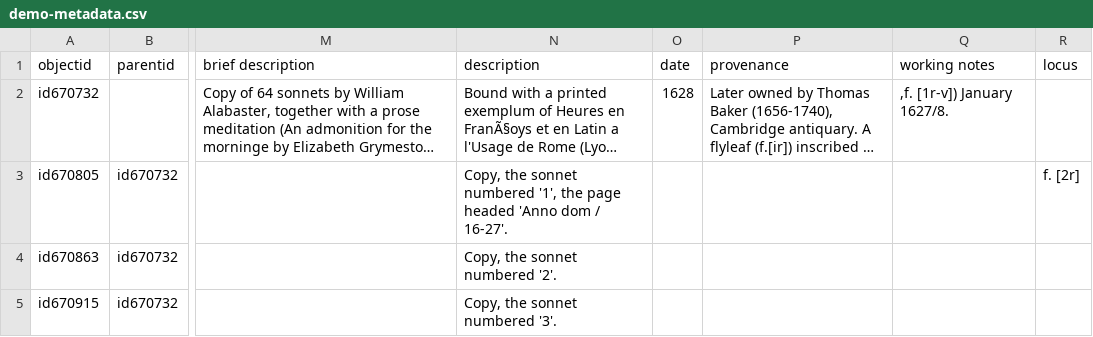
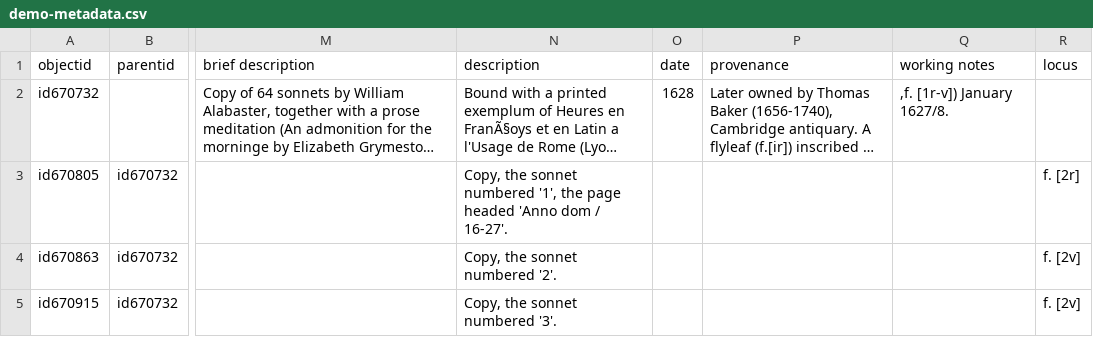
Before and after one commit to dthomas-folger/celm-cb-demo, a CSV file: _data/demo-metadata.csv, drawn as a sheet; only a part is shown, gaps mark what is left out; long unchanged cells end in …; the diff names each change by its address in the sheet, - before the commit and + after, or states it on an @@ line.

Commit message:
Reupload additional records in UTF-8

```diff
--- a/_data/demo-metadata.csv
+++ b/_data/demo-metadata.csv
-R4:R5 (locus): (empty)
+R4:R5 (locus): f. [2v]
```
